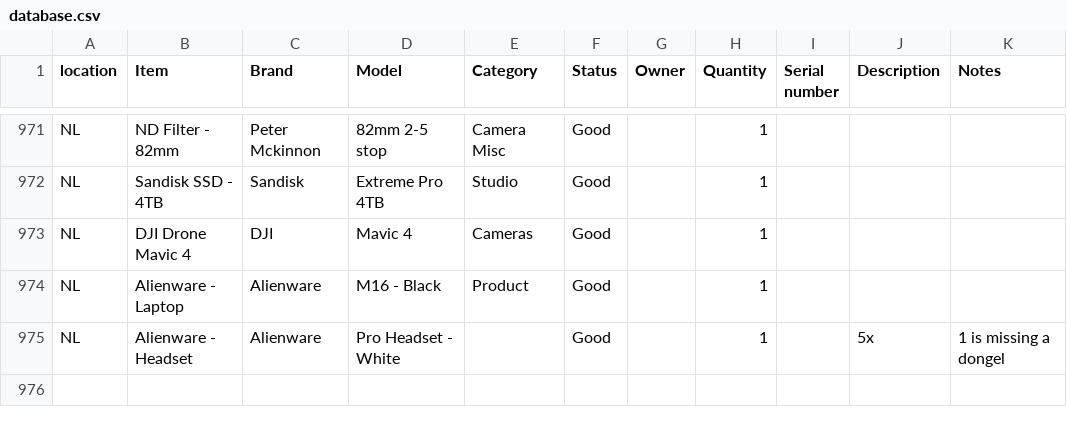
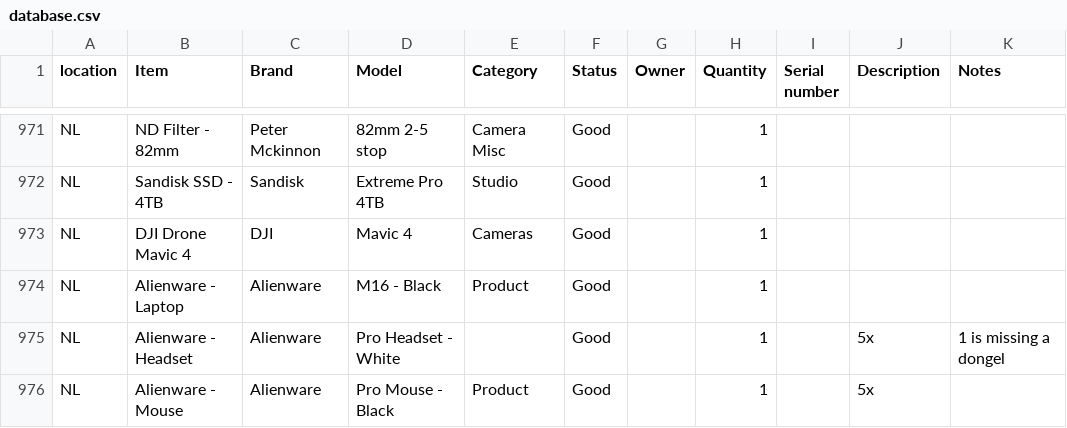
Before and after one commit to liquid-coop/Equipment_Inventory, a CSV file: database.csv, drawn as a sheet; only a part is shown, gaps mark what is left out.

Commit message:
Update inventory via web app

```diff
--- a/database.csv
+++ b/database.csv
@@ -975 +975,2 @@ NL,"Alienware - Laptop ",Alienware,M16 - Black,Product,Good,,1,,,
 NL,"Alienware - Headset ",Alienware,"Pro Headset - White ",,Good,,1,,5x,"1 is missing a dongel  "
+NL,"Alienware - Mouse ",Alienware,"Pro Mouse - Black ",Product,Good,,1,,5x,
```
